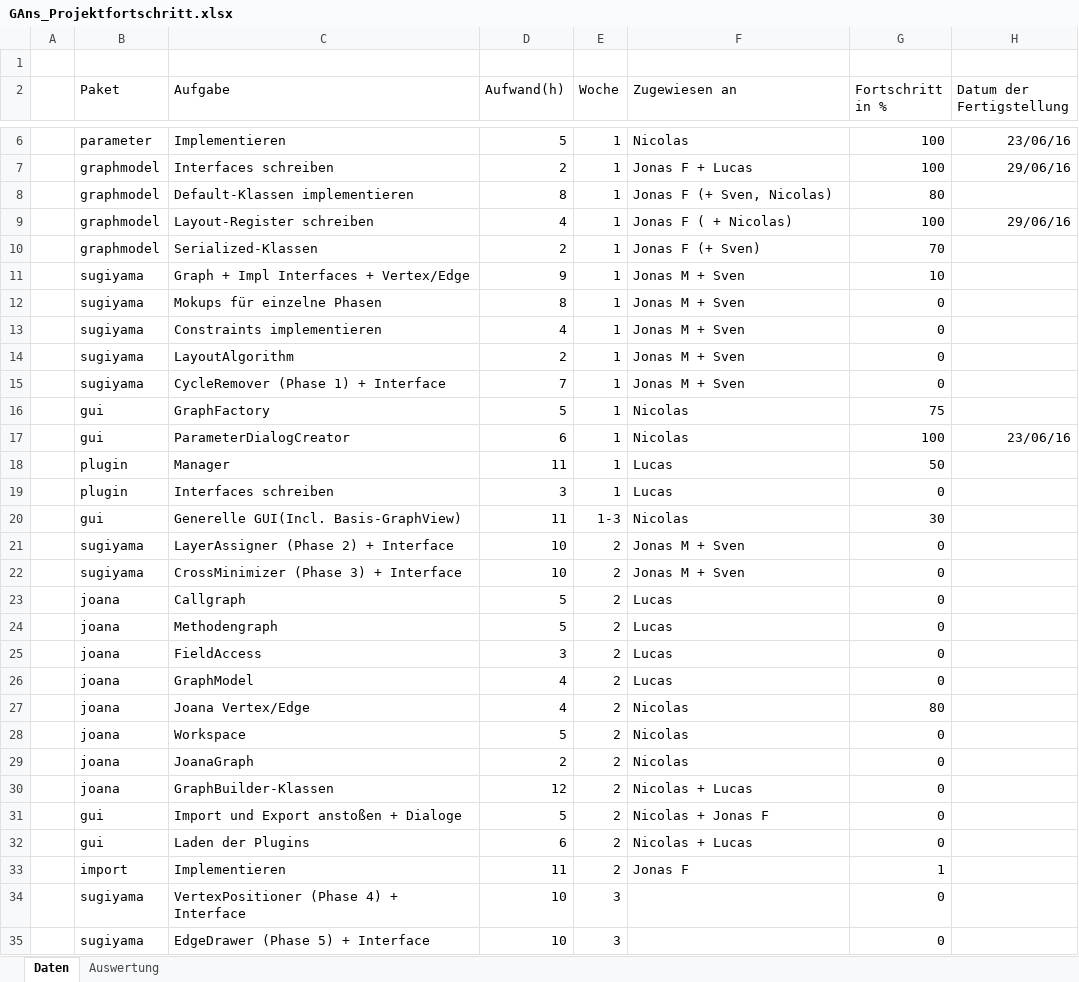
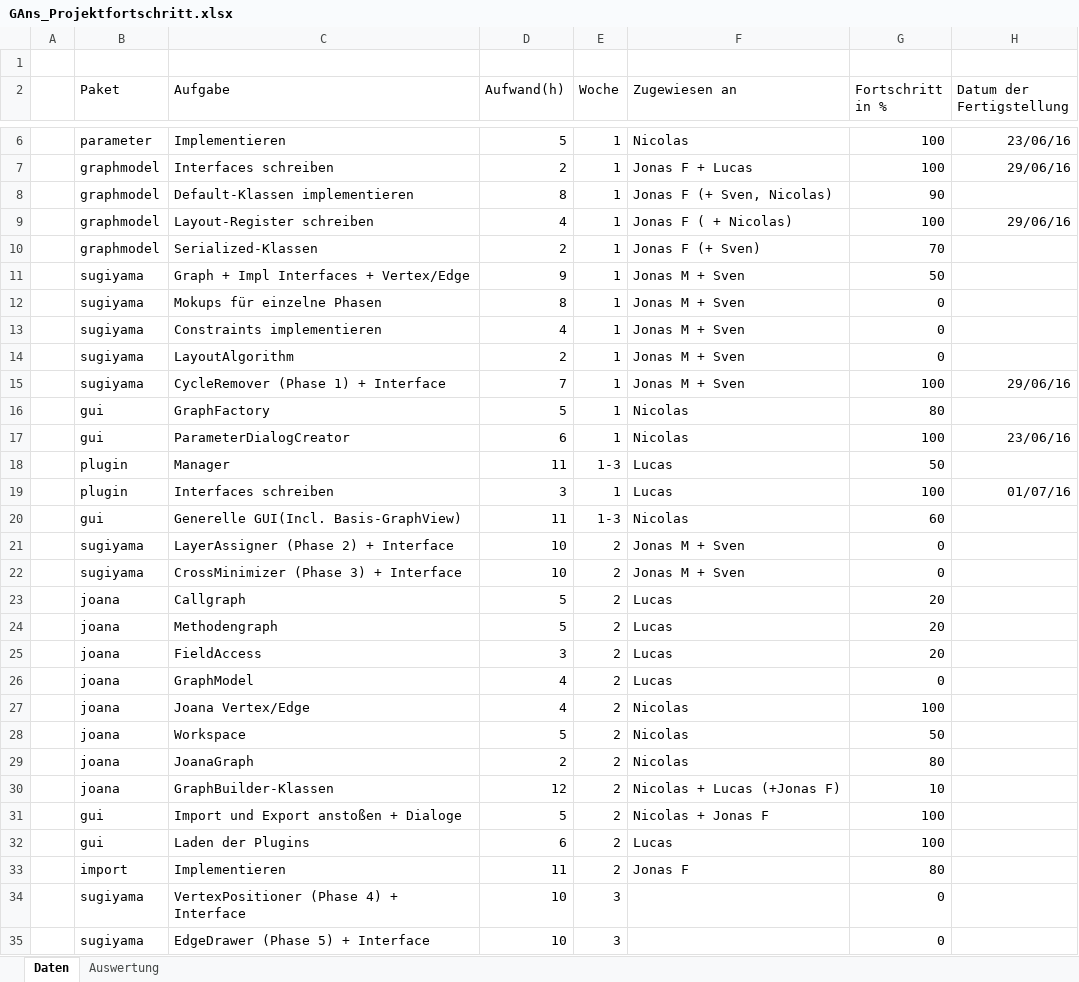
Before and after one commit to PSEProgrammgraphen/PSEDokumente, an Excel workbook: implementation/GAns_Projektfortschritt.xlsx, sheet Daten, drawn as a sheet; only a part is shown, gaps mark what is left out; values as stored, in another font and other column widths than the file's, no borders; the diff names each change by its address in the sheet, - before the commit and + after, or states it on an @@ line.

Commit message:
Restored broken file!

```diff
--- a/implementation/GAns_Projektfortschritt.xlsx (sheet Daten)
+++ b/implementation/GAns_Projektfortschritt.xlsx (sheet Daten)
-G8 (Fortschritt in %): 80
+G8 (Fortschritt in %): 90
-G11 (Fortschritt in %): 10
+G11 (Fortschritt in %): 50
-G15 (Fortschritt in %): 0
+G15 (Fortschritt in %): 100
-H15 (Datum der Fertigstellung): (empty)
+H15 (Datum der Fertigstellung): 29/06/16
-G16 (Fortschritt in %): 75
+G16 (Fortschritt in %): 80
-E18 (Woche): 1
+E18 (Woche): 1-3
-G19 (Fortschritt in %): 0
+G19 (Fortschritt in %): 100
-H19 (Datum der Fertigstellung): (empty)
+H19 (Datum der Fertigstellung): 01/07/16
-G20 (Fortschritt in %): 30
+G20 (Fortschritt in %): 60
-G23:G25 (Fortschritt in %): 0
+G23:G25 (Fortschritt in %): 20
-G27 (Fortschritt in %): 80
+G27 (Fortschritt in %): 100
-G28 (Fortschritt in %): 0
+G28 (Fortschritt in %): 50
-G29 (Fortschritt in %): 0
+G29 (Fortschritt in %): 80
-F30 (Zugewiesen an): Nicolas + Lucas
+F30 (Zugewiesen an): Nicolas + Lucas (+Jonas F)
-G30 (Fortschritt in %): 0
+G30 (Fortschritt in %): 10
-G31:G32 (Fortschritt in %): 0
+G31:G32 (Fortschritt in %): 100
-F32 (Zugewiesen an): Nicolas + Lucas
+F32 (Zugewiesen an): Lucas
-G33 (Fortschritt in %): 1
+G33 (Fortschritt in %): 80
```
Also changed, not shown: sheet Auswertung, charts or pictures.
